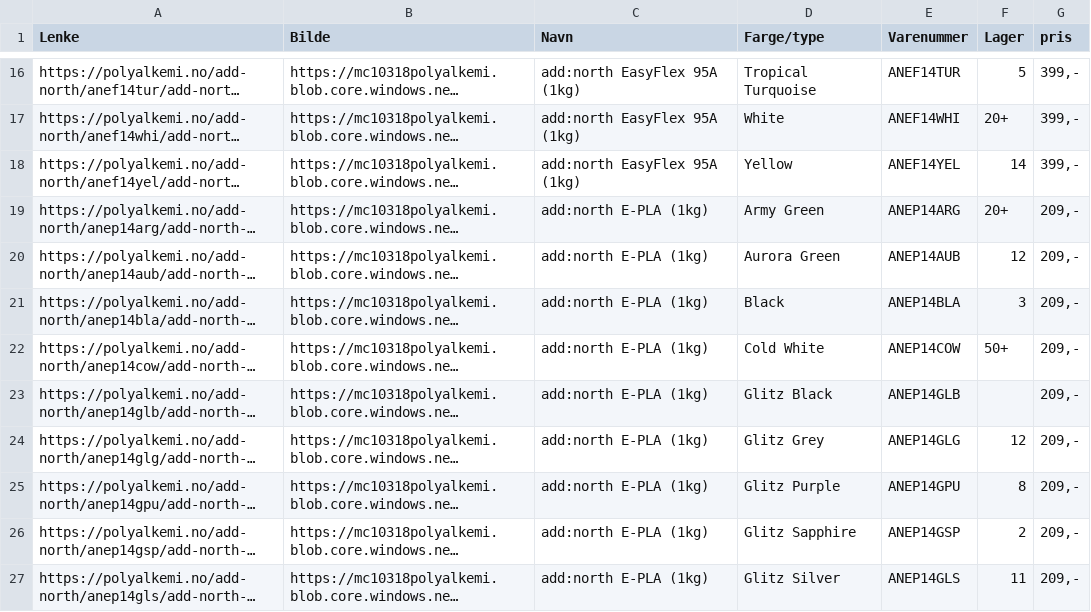
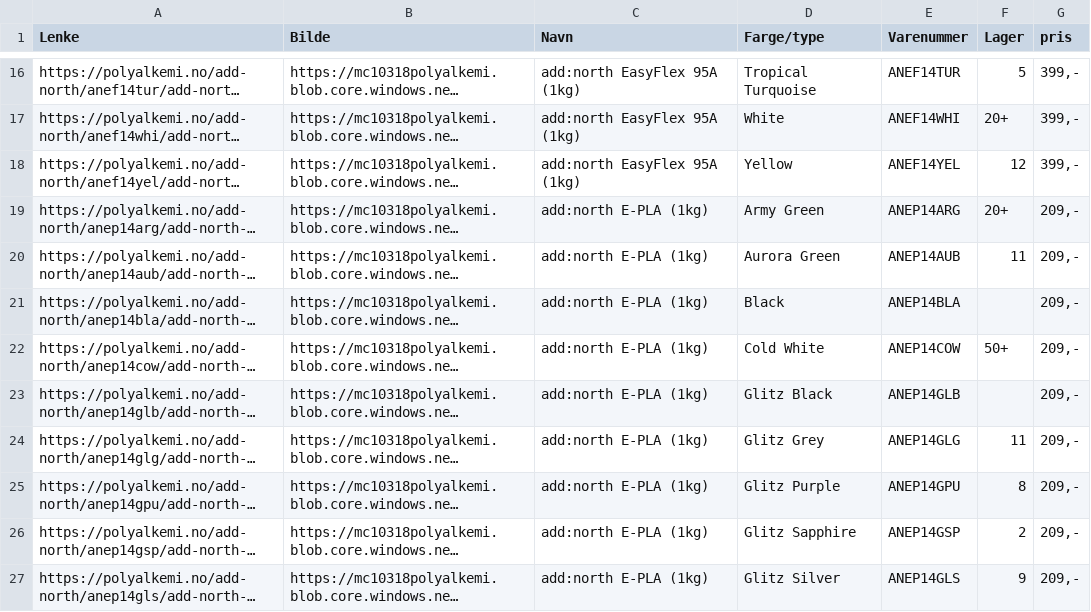
Before and after one commit to SandMarcus/Filamentsok, a CSV file: data/polyalkemi.csv, drawn as a sheet; only a part is shown, gaps mark what is left out; long unchanged cells end in …; the diff covers the shown part only; the diff names each change by its address in the sheet, - before the commit and + after, or states it on an @@ line.

```diff
--- a/data/polyalkemi.csv
+++ b/data/polyalkemi.csv
-F18 (Lager): 14
+F18 (Lager): 12
-F20 (Lager): 12
+F20 (Lager): 11
-F21 (Lager): 3
+F21 (Lager): (empty)
-F24 (Lager): 12
+F24 (Lager): 11
-F27 (Lager): 11
+F27 (Lager): 9
```
Also changed, not shown: 6 added rows, 1 removed row and 137 edited cells elsewhere in this file.
